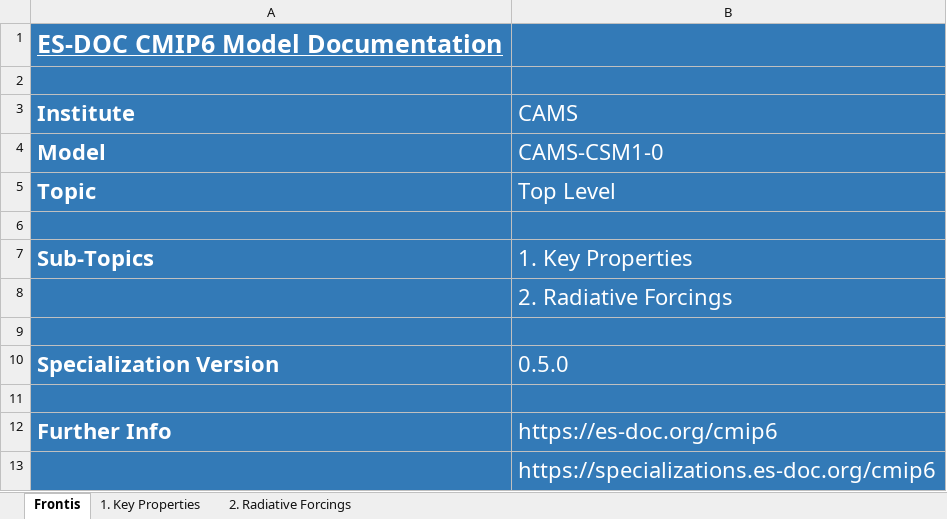
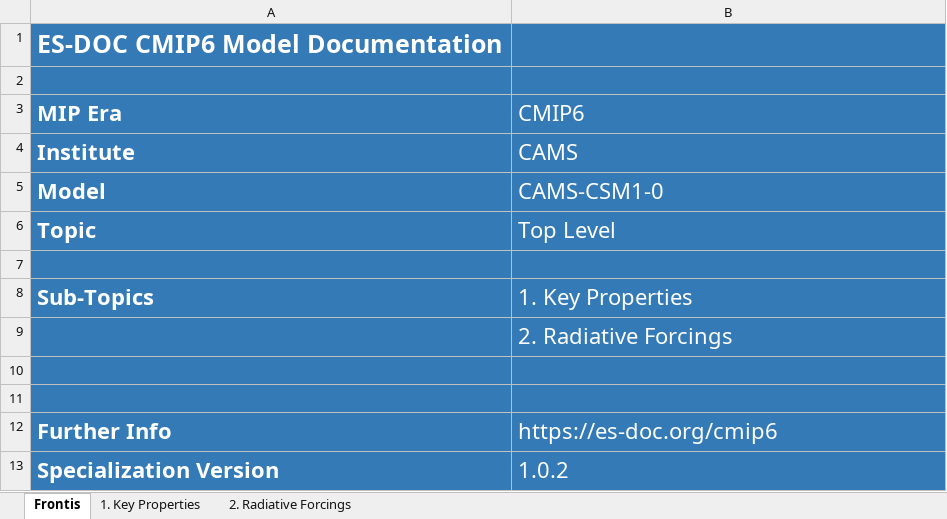
Before and after one commit to ES-DOC-INSTITUTIONAL/cams, an Excel workbook: cmip6/models/cams-csm1-0/cmip6_cams_cams-csm1-0_toplevel.xlsx, sheet Frontis, drawn as a sheet; values as stored, in another font and other column widths than the file's, no borders; removed rows and columns are numbered as before the commit, all else as after; the diff names each change by its address in the sheet, - before the commit and + after, or states it on an @@ line.

```diff
--- a/cmip6/models/cams-csm1-0/cmip6_cams_cams-csm1-0_toplevel.xlsx (sheet Frontis)
+++ b/cmip6/models/cams-csm1-0/cmip6_cams_cams-csm1-0_toplevel.xlsx (sheet Frontis)
-A1 underline: on
+A1 underline: off
+row 3: MIP Era | CMIP6
-row 10: Specialization Version | 0.5.0
-row 13:  | https://specializations.es-doc.org/cmip6
+row 13: Specialization Version | 1.0.2
```
Also changed, not shown: sheet 2. Radiative Forcings, sheet 1. Key Properties, hidden cells, cmip6/models/cams-csm1-0/cmip6_cams_cams-csm1-0_atmos.xlsx, cmip6/models/cams-csm1-0/cmip6_cams_cams-csm1-0_land.xlsx, 14 other files.
